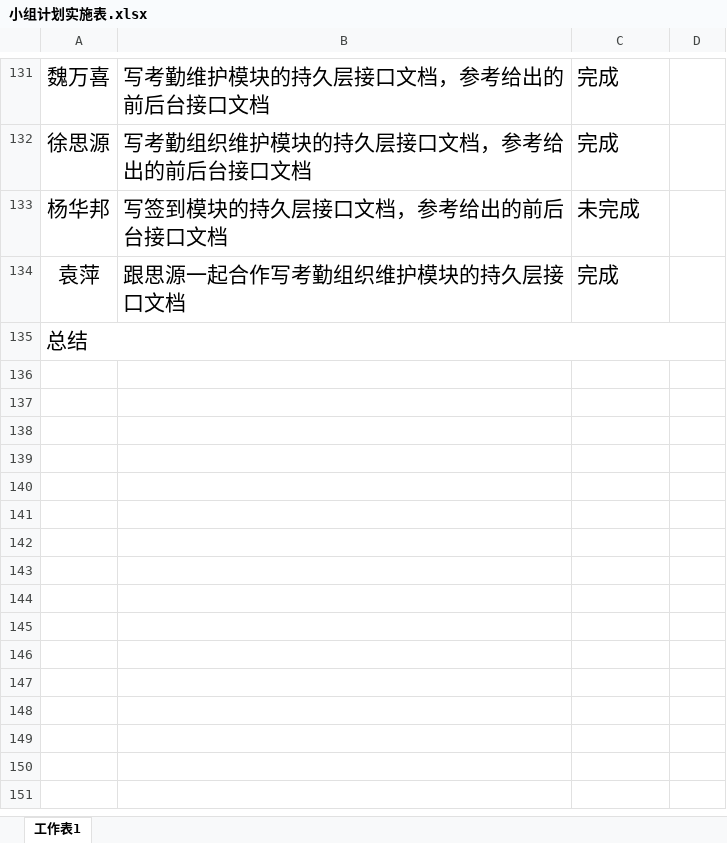
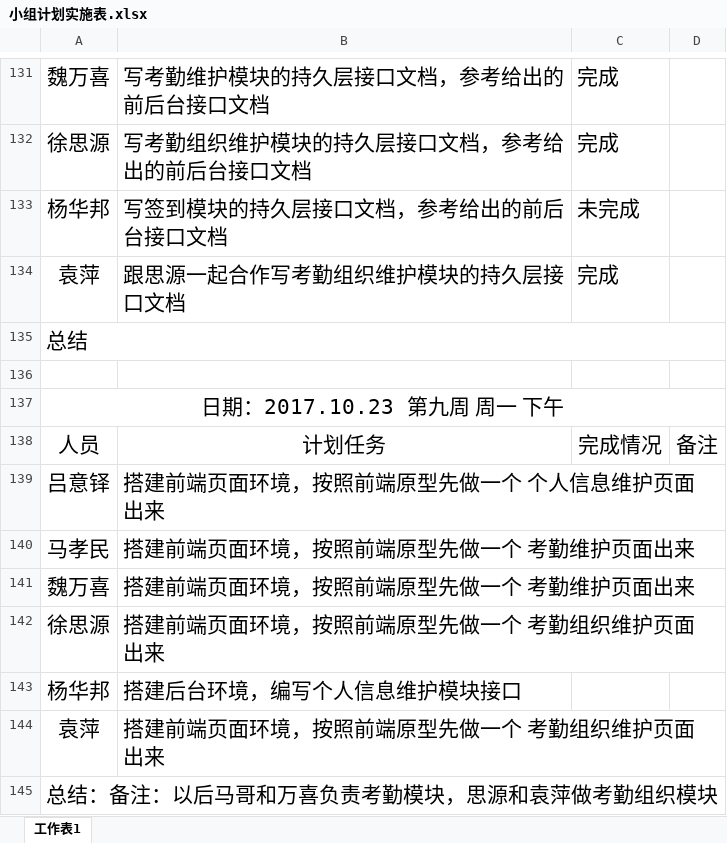
Before and after one commit to gdqysoft/fcsapp, an Excel workbook: 第一组（小马）/小组计划实施表.xlsx, sheet 工作表1, drawn as a sheet; only a part is shown, gaps mark what is left out; values as stored, in another font and other column widths than the file's, no borders; the diff names each change by its address in the sheet, - before the commit and + after, or states it on an @@ line.

```diff
--- a/第一组（小马）/小组计划实施表.xlsx (sheet 工作表1)
+++ b/第一组（小马）/小组计划实施表.xlsx (sheet 工作表1)
+row 136: (empty)
+row 137: 日期：2017.10.23 第九周 周一 下午
+row 138: 人员 | 计划任务 | 完成情况 | 备注
+row 139: 吕意铎 | 搭建前端页面环境，按照前端原型先做一个 个人信息维护页面出来
+row 140: 马孝民 | 搭建前端页面环境，按照前端原型先做一个 考勤维护页面出来
+row 141: 魏万喜 | 搭建前端页面环境，按照前端原型先做一个 考勤维护页面出来
+row 142: 徐思源 | 搭建前端页面环境，按照前端原型先做一个 考勤组织维护页面出来
+row 143: 杨华邦 | 搭建后台环境，编写个人信息维护模块接口
+row 144: 袁萍 | 搭建前端页面环境，按照前端原型先做一个 考勤组织维护页面出来
+row 145: 总结：备注：以后马哥和万喜负责考勤模块，思源和袁萍做考勤组织模块
```
Also changed, not shown: 2 other files.
